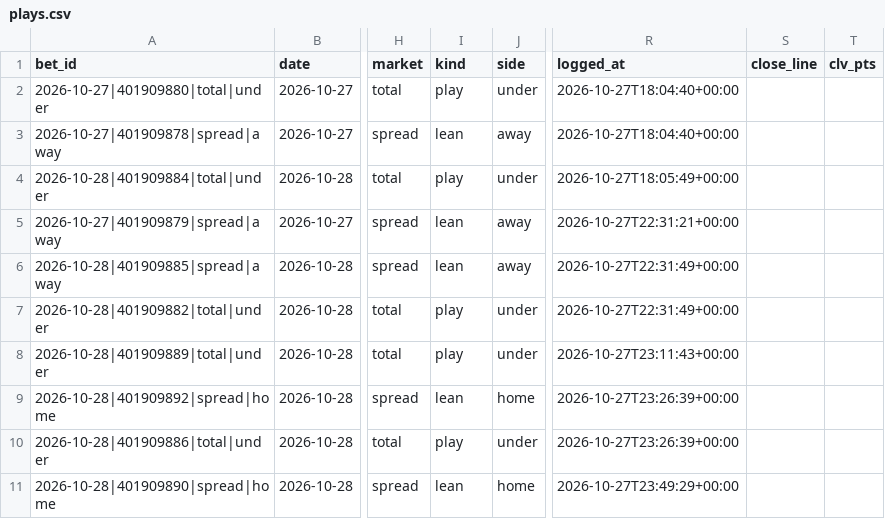
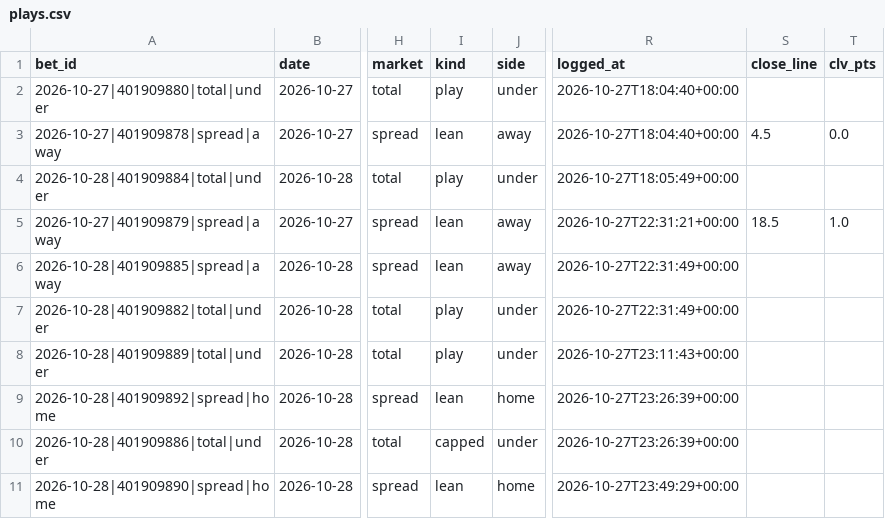
Before and after one commit to barrca12-rgb/NBA, a CSV file: bets/plays.csv, drawn as a sheet; only a part is shown, gaps mark what is left out; the diff names each change by its address in the sheet, - before the commit and + after, or states it on an @@ line.

```diff
--- a/bets/plays.csv
+++ b/bets/plays.csv
-S3 (close_line): (empty)
+S3 (close_line): 4.5
-T3 (clv_pts): (empty)
+T3 (clv_pts): 0.0
-S5 (close_line): (empty)
+S5 (close_line): 18.5
-T5 (clv_pts): (empty)
+T5 (clv_pts): 1.0
-I10 (kind): play
+I10 (kind): capped
```
Also changed, not shown: injuries/latest.csv, injuries/log.csv, 9 other files.
